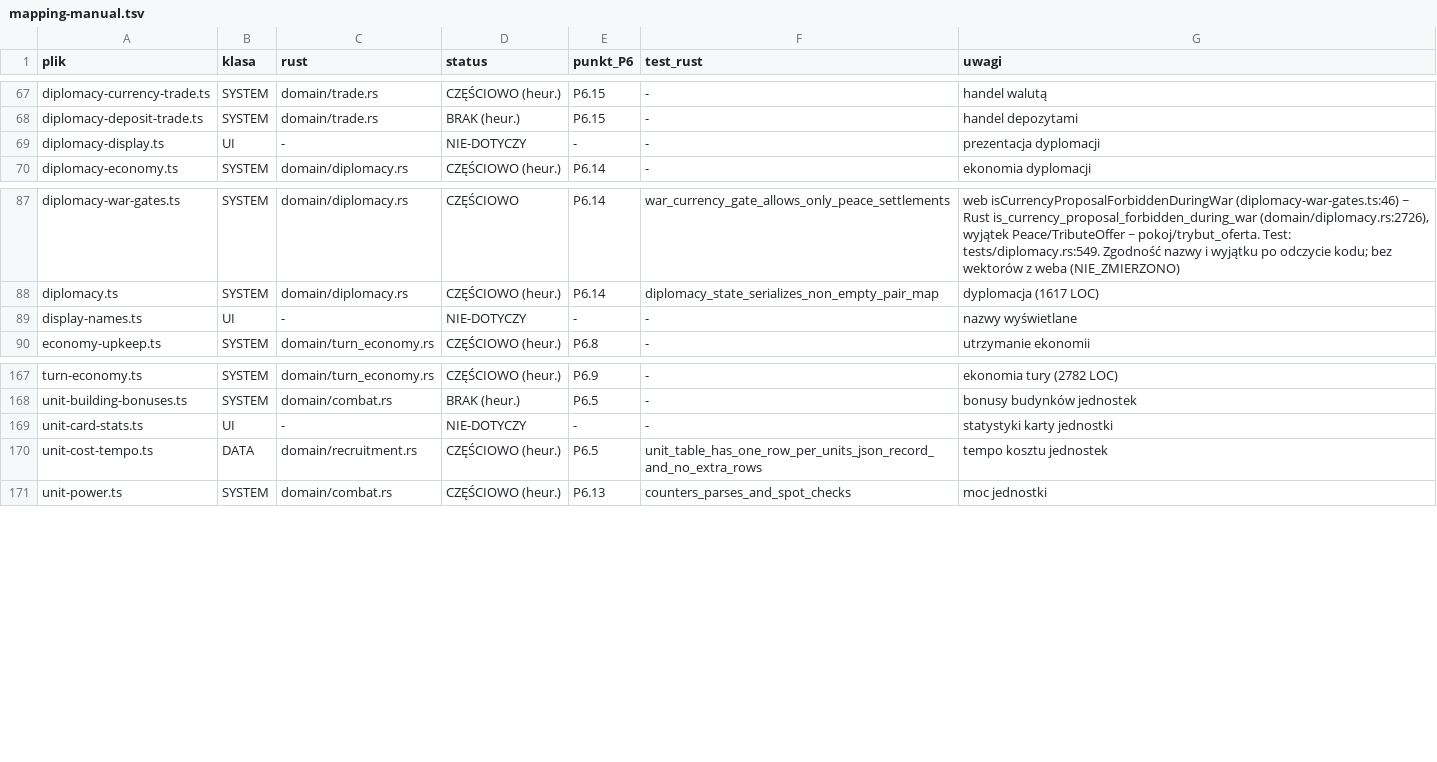
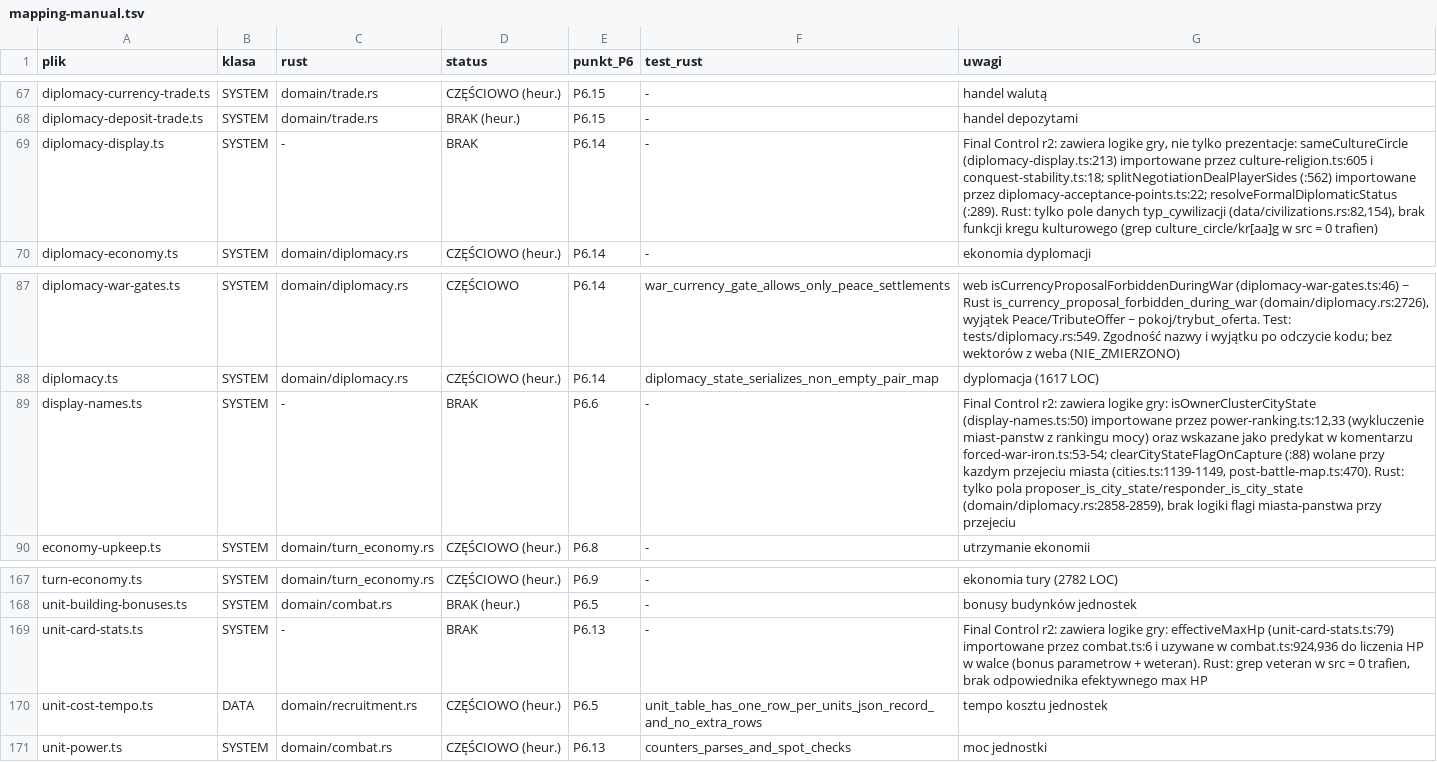
Before and after one commit to maciejsieracki/The-Game, a TSV file: dyspozycje/autobot/runs/R-RUSTPORT-P6-0-GAP-ANALYSIS-Q1/mapping-manual.tsv, drawn as a sheet; only a part is shown, gaps mark what is left out.

```diff
--- a/dyspozycje/autobot/runs/R-RUSTPORT-P6-0-GAP-ANALYSIS-Q1/mapping-manual.tsv
+++ b/dyspozycje/autobot/runs/R-RUSTPORT-P6-0-GAP-ANALYSIS-Q1/mapping-manual.tsv
@@ -68,3 +68,3 @@ diplomacy-currency-trade.ts	SYSTEM	domain/trade.rs	CZĘŚCIOWO (heur.)	P6.15	-	h
 diplomacy-deposit-trade.ts	SYSTEM	domain/trade.rs	BRAK (heur.)	P6.15	-	handel depozytami
-diplomacy-display.ts	UI	-	NIE-DOTYCZY	-	-	prezentacja dyplomacji
+diplomacy-display.ts	SYSTEM	-	BRAK	P6.14	-	Final Control r2: zawiera logike gry, nie tylko prezentacje: sameCultureCircle (diplomacy-display.ts:213) importowane przez culture-religion.ts:605 i conquest-stability.ts:18; splitNegotiationDealPlayerSides (:562) importowane przez diplomacy-acceptance-points.ts:22; resolveFormalDiplomaticStatus (:289). Rust: tylko pole danych typ_cywilizacji (data/civilizations.rs:82,154), brak funkcji kregu kulturowego (grep culture_circle/kr[aa]g w src = 0 trafien)
 diplomacy-economy.ts	SYSTEM	domain/diplomacy.rs	CZĘŚCIOWO (heur.)	P6.14	-	ekonomia dyplomacji
@@ -88,3 +88,3 @@ diplomacy-war-gates.ts	SYSTEM	domain/diplomacy.rs	CZĘŚCIOWO	P6.14	war_currency
 diplomacy.ts	SYSTEM	domain/diplomacy.rs	CZĘŚCIOWO (heur.)	P6.14	diplomacy_state_serializes_non_empty_pair_map	dyplomacja (1617 LOC)
-display-names.ts	UI	-	NIE-DOTYCZY	-	-	nazwy wyświetlane
+display-names.ts	SYSTEM	-	BRAK	P6.6	-	Final Control r2: zawiera logike gry: isOwnerClusterCityState (display-names.ts:50) importowane przez power-ranking.ts:12,33 (wykluczenie miast-panstw z rankingu mocy) oraz wskazane jako predykat w komentarzu forced-war-iron.ts:53-54; clearCityStateFlagOnCapture (:88) wolane przy kazdym przejeciu miasta (cities.ts:1139-1149, post-battle-map.ts:470). Rust: tylko pola proposer_is_city_state/responder_is_city_state (domain/diplomacy.rs:2858-2859), brak logiki flagi miasta-panstwa przy przejeciu
 economy-upkeep.ts	SYSTEM	domain/turn_economy.rs	CZĘŚCIOWO (heur.)	P6.8	-	utrzymanie ekonomii
@@ -168,3 +168,3 @@ turn-economy.ts	SYSTEM	domain/turn_economy.rs	CZĘŚCIOWO (heur.)	P6.9	-	ekonomi
 unit-building-bonuses.ts	SYSTEM	domain/combat.rs	BRAK (heur.)	P6.5	-	bonusy budynków jednostek
-unit-card-stats.ts	UI	-	NIE-DOTYCZY	-	-	statystyki karty jednostki
+unit-card-stats.ts	SYSTEM	-	BRAK	P6.13	-	Final Control r2: zawiera logike gry: effectiveMaxHp (unit-card-stats.ts:79) importowane przez combat.ts:6 i uzywane w combat.ts:924,936 do liczenia HP w walce (bonus parametrow + weteran). Rust: grep veteran w src = 0 trafien, brak odpowiednika efektywnego max HP
 unit-cost-tempo.ts	DATA	domain/recruitment.rs	CZĘŚCIOWO (heur.)	P6.5	unit_table_has_one_row_per_units_json_record_and_no_extra_rows	tempo kosztu jednostek
```
Also changed, not shown: 4 other files.
